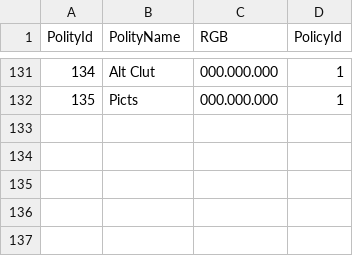
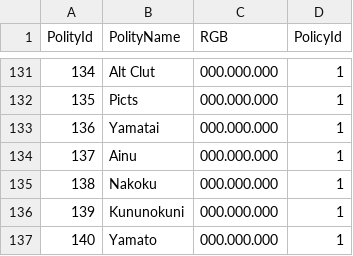
Before and after one commit to jexpop/WorldHistorySimulator, a CSV file: Assets/StreamingAssets/HistoricalData/Polity.csv, drawn as a sheet; only a part is shown, gaps mark what is left out; the diff names each change by its address in the sheet, - before the commit and + after, or states it on an @@ line.

```diff
--- a/Assets/StreamingAssets/HistoricalData/Polity.csv
+++ b/Assets/StreamingAssets/HistoricalData/Polity.csv
+row 133: 136 | Yamatai | 000.000.000 | 1
+row 134: 137 | Ainu | 000.000.000 | 1
+row 135: 138 | Nakoku | 000.000.000 | 1
+row 136: 139 | Kununokuni | 000.000.000 | 1
+row 137: 140 | Yamato | 000.000.000 | 1
```
Also changed, not shown: Assets/StreamingAssets/HistoricalData/Settlement.csv, Assets/StreamingAssets/HistoricalData/TerritoryHistory.csv, 54 other files.
